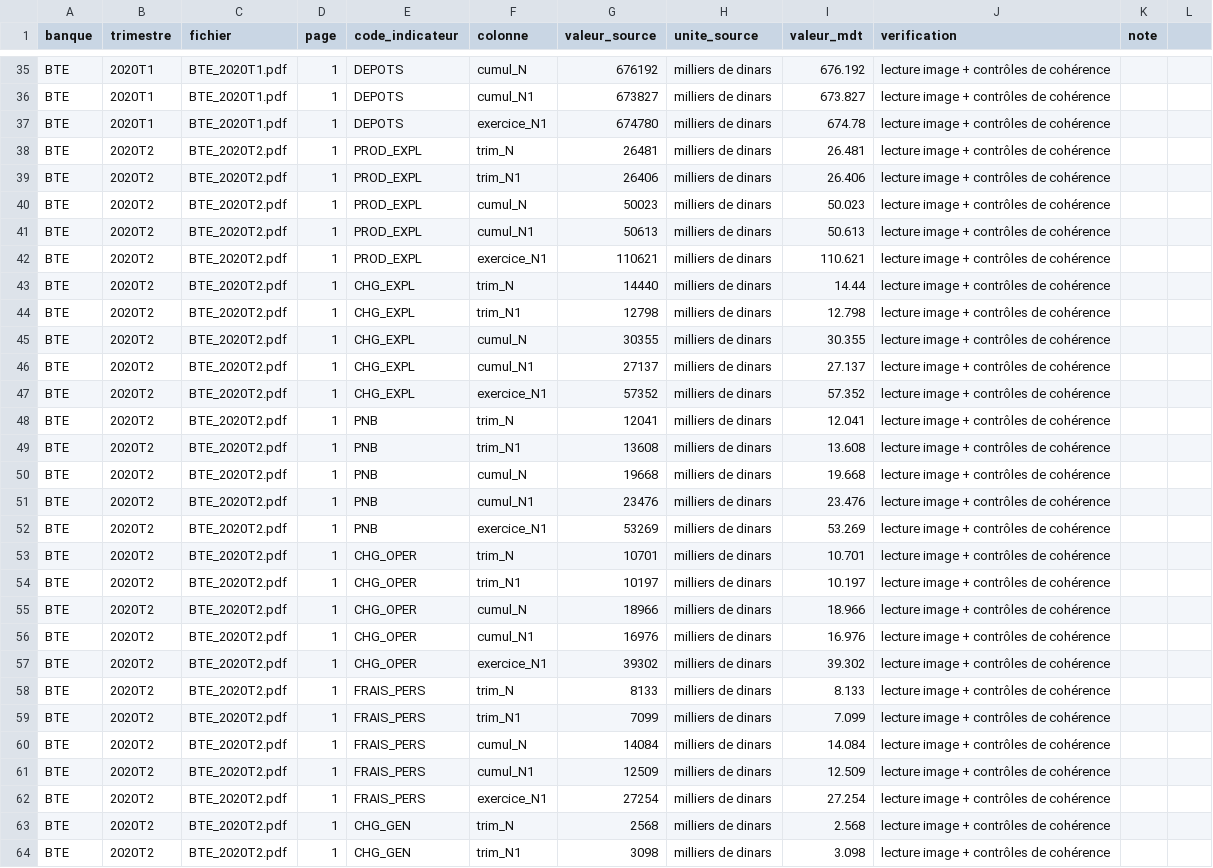
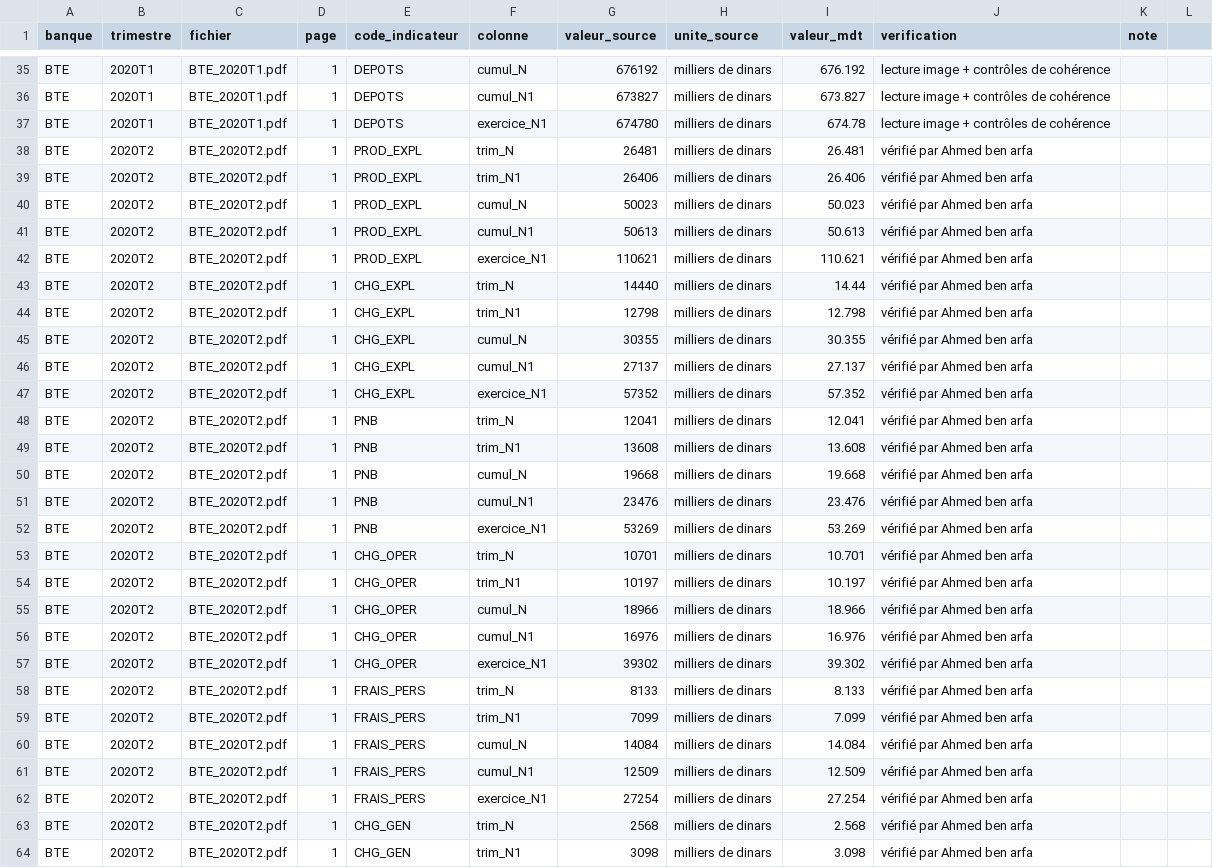
Before and after one commit to AhmedBenArfa/Analyse-secteur-bancaire-tunisien, a CSV file: saisies_manuelles.csv, drawn as a sheet; only a part is shown, gaps mark what is left out; the diff covers the shown part only; the diff names each change by its address in the sheet, - before the commit and + after, or states it on an @@ line.

Commit message:
Vérification BTE 2020T2, saisie partielle STB 2026T2, valeurs non disponibles
- saisies_manuelles.csv : BTE 2020T2 relu indépendamment (36 valeurs, « vérifié par Ahmed ben
  arfa ») ; STB 2026T2, revenus du portefeuille du T2 2026 et du T2 2025 relevés sur l'image
  (chiffres superposés au libellé ; l'extraction lisait 893 522 au lieu de 115 893 522).
- Extraction : une saisie peut corriger ou compléter des valeurs d'un document lisible ; contrôle
  strict ajouté : intérêts + commissions + revenus du portefeuille = produits.
- Versions : ligne « non disponible (image) » sans valeur pour une mesure qu'aucun document lisible
  ne donne (BTE, T4 seul 2021 et 2022) ; jamais dans Fait_Indicateurs, jamais à zéro.
- Spécification et README mis à jour ; test des saisies étendu.

```diff
--- a/saisies_manuelles.csv
+++ b/saisies_manuelles.csv
-J38:J64 (verification): lecture image + contrôles de cohérence
+J38:J64 (verification): vérifié par Ahmed ben arfa
```
Also changed, not shown: 2 added rows and 9 edited cells elsewhere in this file, 4 other files.
